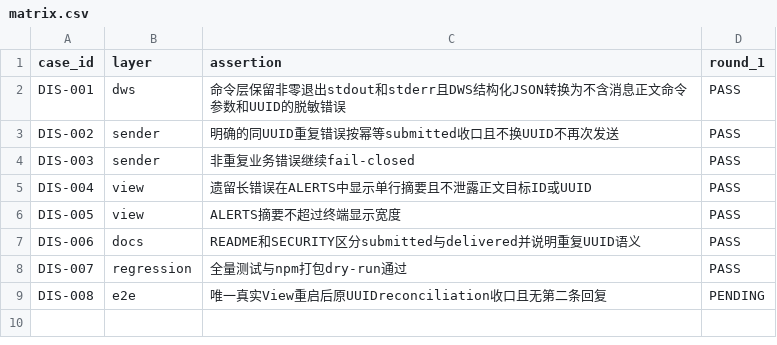
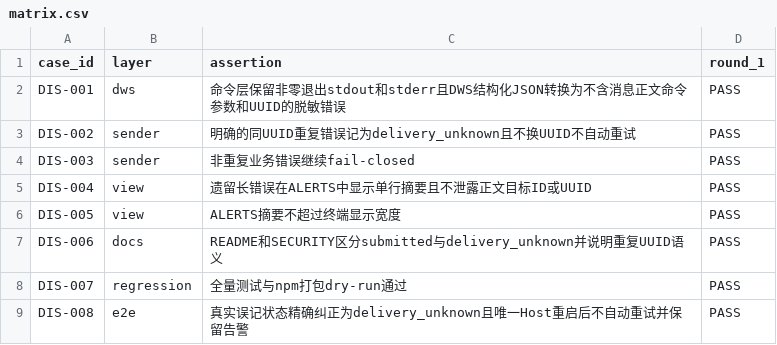
Before and after one commit to HiQ-AI/agent-channel-host, a CSV file: docs/acceptance/dws-idempotent-send/matrix.csv, drawn as a sheet.

```diff
--- a/docs/acceptance/dws-idempotent-send/matrix.csv
+++ b/docs/acceptance/dws-idempotent-send/matrix.csv
@@ -2,3 +2,3 @@ case_id,layer,assertion,round_1
 DIS-001,dws,命令层保留非零退出stdout和stderr且DWS结构化JSON转换为不含消息正文命令参数和UUID的脱敏错误,PASS
-DIS-002,sender,明确的同UUID重复错误按幂等submitted收口且不换UUID不再次发送,PASS
+DIS-002,sender,明确的同UUID重复错误记为delivery_unknown且不换UUID不自动重试,PASS
 DIS-003,sender,非重复业务错误继续fail-closed,PASS
@@ -6,4 +6,4 @@ DIS-004,view,遗留长错误在ALERTS中显示单行摘要且不泄露正文目
 DIS-005,view,ALERTS摘要不超过终端显示宽度,PASS
-DIS-006,docs,README和SECURITY区分submitted与delivered并说明重复UUID语义,PASS
+DIS-006,docs,README和SECURITY区分submitted与delivery_unknown并说明重复UUID语义,PASS
 DIS-007,regression,全量测试与npm打包dry-run通过,PASS
-DIS-008,e2e,唯一真实View重启后原UUIDreconciliation收口且无第二条回复,PENDING
+DIS-008,e2e,真实误记状态精确纠正为delivery_unknown且唯一Host重启后不自动重试并保留告警,PASS
```
Also changed, not shown: 15 other files.
